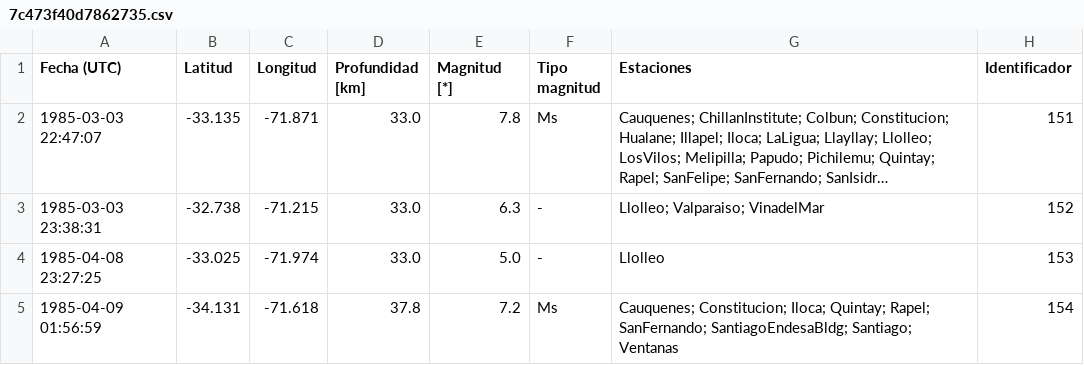
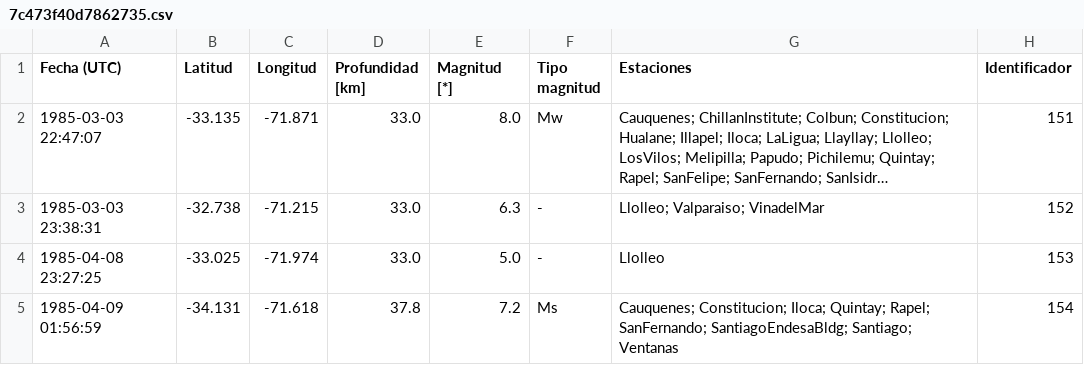
Before and after one commit to sebacastroh/chileanSeismicDatabase, a CSV file: src/data/eventLists/7c473f40d7862735.csv, drawn as a sheet; long unchanged cells end in …; the diff names each change by its address in the sheet, - before the commit and + after, or states it on an @@ line.

Commit message:
update magnitude for 1985 Valparaíso earthquake and rename id

```diff
--- a/src/data/eventLists/7c473f40d7862735.csv
+++ b/src/data/eventLists/7c473f40d7862735.csv
-E2 (Magnitud [*]): 7.8
+E2 (Magnitud [*]): 8.0
-F2 (Tipo magnitud): Ms
+F2 (Tipo magnitud): Mw
```
Also changed, not shown: src/data/events.csv, 2 other files.
